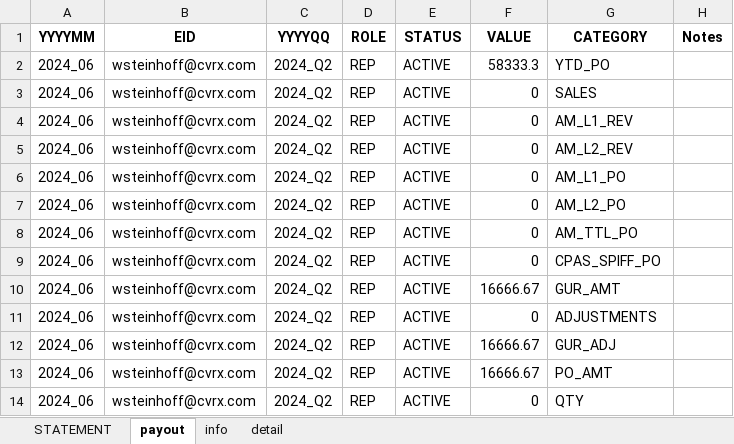
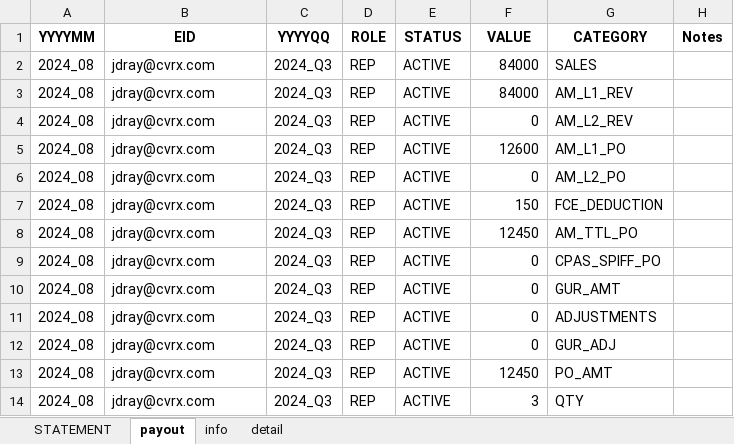
Before and after one commit to asorensenCVRX/comp_statements, an Excel workbook: Excel Files/COMP_STATEMENT.xlsx, sheet payout, drawn as a sheet; values as stored, in another font and other column widths than the file's, no borders; removed rows and columns are numbered as before the commit, all else as after; the diff names each change by its address in the sheet, - before the commit and + after, or states it on an @@ line.

```diff
--- a/Excel Files/COMP_STATEMENT.xlsx (sheet payout)
+++ b/Excel Files/COMP_STATEMENT.xlsx (sheet payout)
-row 2: 2024_06 | wsteinhoff@cvrx.com | 2024_Q2 | REP | ACTIVE | 58333.3 | YTD_PO
-A2:A6 (YYYYMM): 2024_06
+A2:A6 (YYYYMM): 2024_08
-B2:B6 (EID): wsteinhoff@cvrx.com
+B2:B6 (EID): jdray@cvrx.com
-C2:C6 (YYYYQQ): 2024_Q2
+C2:C6 (YYYYQQ): 2024_Q3
-F2:F3 (VALUE): 0
+F2:F3 (VALUE): 84000
-F5 (VALUE): 0
+F5 (VALUE): 12600
+row 7: 2024_08 | jdray@cvrx.com | 2024_Q3 | REP | ACTIVE | 150 | FCE_DEDUCTION
-A8:A14 (YYYYMM): 2024_06
+A8:A14 (YYYYMM): 2024_08
-B8:B14 (EID): wsteinhoff@cvrx.com
+B8:B14 (EID): jdray@cvrx.com
-C8:C14 (YYYYQQ): 2024_Q2
+C8:C14 (YYYYQQ): 2024_Q3
-F8 (VALUE): 0
+F8 (VALUE): 12450
-F10 (VALUE): 16666.67
+F10 (VALUE): 0
-F12 (VALUE): 16666.67
+F12 (VALUE): 0
-F13 (VALUE): 16666.67
+F13 (VALUE): 12450
-F14 (VALUE): 0
+F14 (VALUE): 3
```
Also changed, not shown: sheet STATEMENT, sheet detail, sheet info, charts or pictures, Excel Files/export_statements.xlsm.
